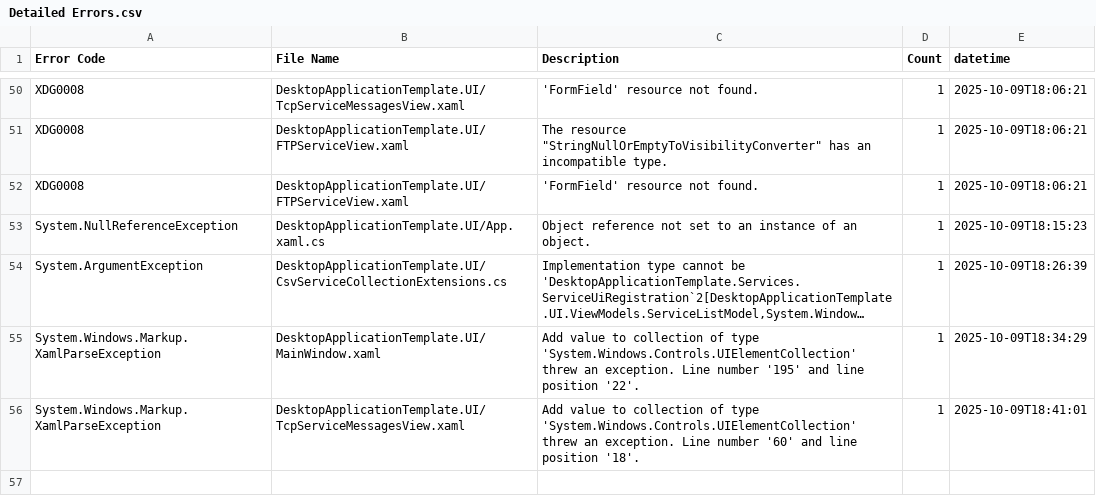
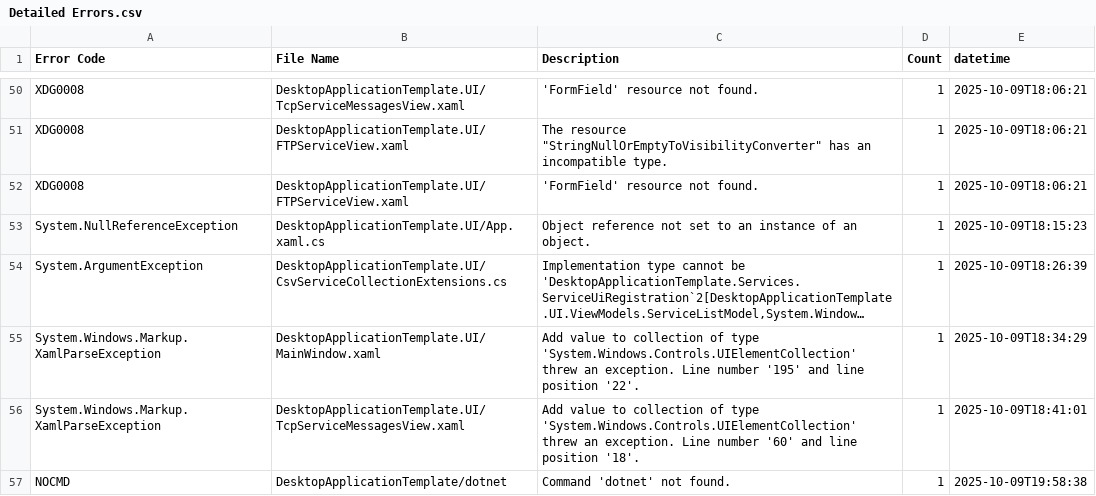
Before and after one commit to Armstrm6/DesktopApplicationTemplate, a CSV file: Error Log/Detailed Errors.csv, drawn as a sheet; only a part is shown, gaps mark what is left out; long unchanged cells end in …; the diff names each change by its address in the sheet, - before the commit and + after, or states it on an @@ line.

```diff
--- a/Error Log/Detailed Errors.csv
+++ b/Error Log/Detailed Errors.csv
+row 57: NOCMD | DesktopApplicationTemplate/dotnet | Command 'dotnet' not found. | 1 | 2025-10-09T19:58:38
```
Also changed, not shown: Error Log/Build Errors.csv, Error Log/Code Errors.csv, 1 other file.
